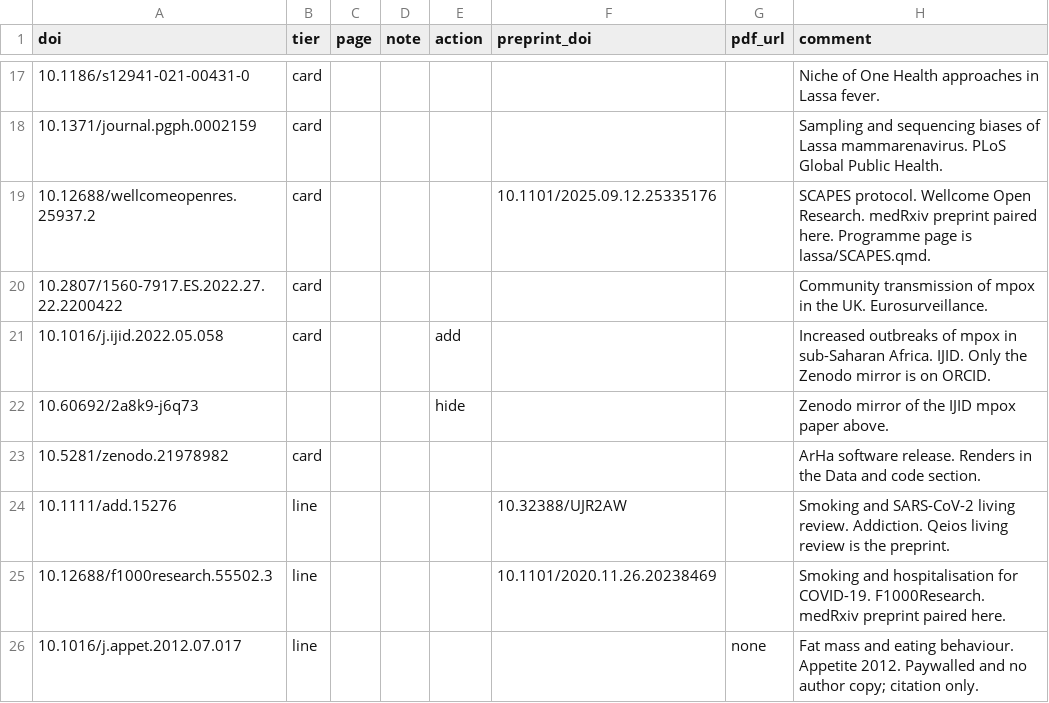
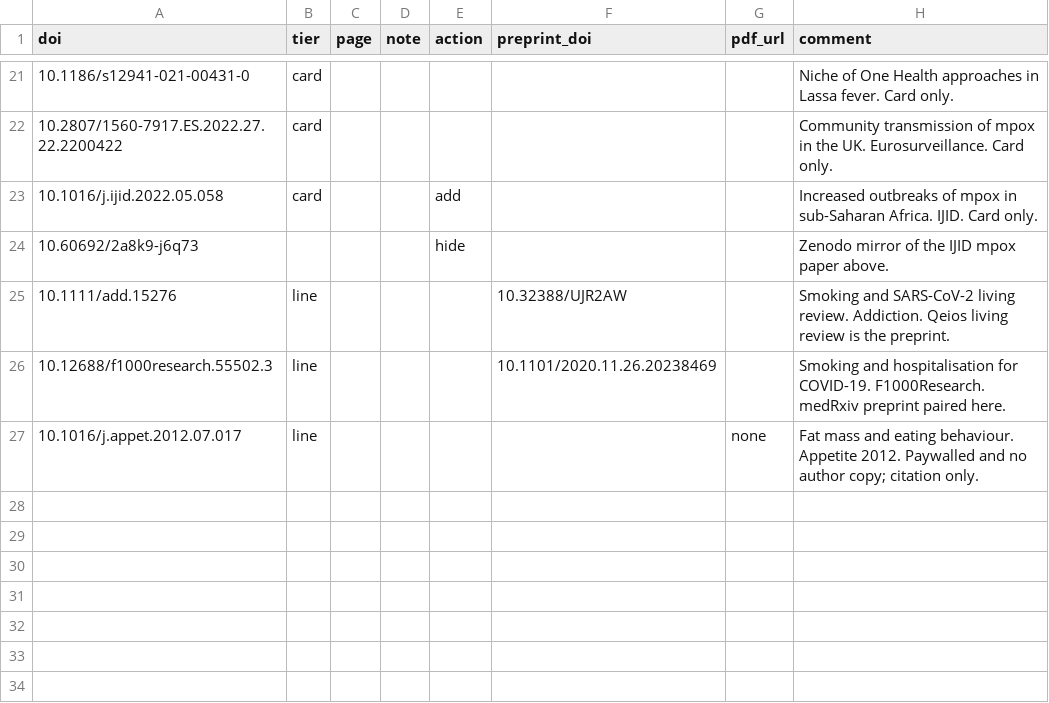
Before and after one commit to DidDrog11/website_quarto, a CSV file: data/publications_overrides.csv, drawn as a sheet; only a part is shown, gaps mark what is left out; the diff covers the shown part only.

Commit message:
First four explainer notes and programme-page mapping
Notes for the socio-economic shield, land use gradients, One Health trial
design and Map Liberator papers, rendered as cards on the publications
page. Overrides now name the programme page each featured paper belongs to.

```diff
--- a/data/publications_overrides.csv
+++ b/data/publications_overrides.csv
@@ -17,8 +21,5 @@ doi,tier,page,note,action,preprint_doi,pdf_url,comment
-10.1186/s12941-021-00431-0,card,,,,,,Niche of One Health approaches in Lassa fever.
-10.1371/journal.pgph.0002159,card,,,,,,Sampling and sequencing biases of Lassa mammarenavirus. PLoS Global Public Health.
-10.12688/wellcomeopenres.25937.2,card,,,,10.1101/2025.09.12.25335176,,SCAPES protocol. Wellcome Open Research. medRxiv preprint paired here. Programme page is lassa/SCAPES.qmd.
-10.2807/1560-7917.ES.2022.27.22.2200422,card,,,,,,Community transmission of mpox in the UK. Eurosurveillance.
-10.1016/j.ijid.2022.05.058,card,,,add,,,Increased outbreaks of mpox in sub-Saharan Africa. IJID. Only the Zenodo mirror is on ORCID.
+10.1186/s12941-021-00431-0,card,,,,,,Niche of One Health approaches in Lassa fever. Card only.
+10.2807/1560-7917.ES.2022.27.22.2200422,card,,,,,,Community transmission of mpox in the UK. Eurosurveillance. Card only.
+10.1016/j.ijid.2022.05.058,card,,,add,,,Increased outbreaks of mpox in sub-Saharan Africa. IJID. Card only.
 10.60692/2a8k9-j6q73,,,,hide,,,Zenodo mirror of the IJID mpox paper above.
-10.5281/zenodo.21978982,card,,,,,,ArHa software release. Renders in the Data and code section.
 10.1111/add.15276,line,,,,10.32388/UJR2AW,,Smoking and SARS-CoV-2 living review. Addiction. Qeios living review is the preprint.
```
Also changed, not shown: 8 added rows, 4 removed rows and 20 edited cells elsewhere in this file, 5 other files.
